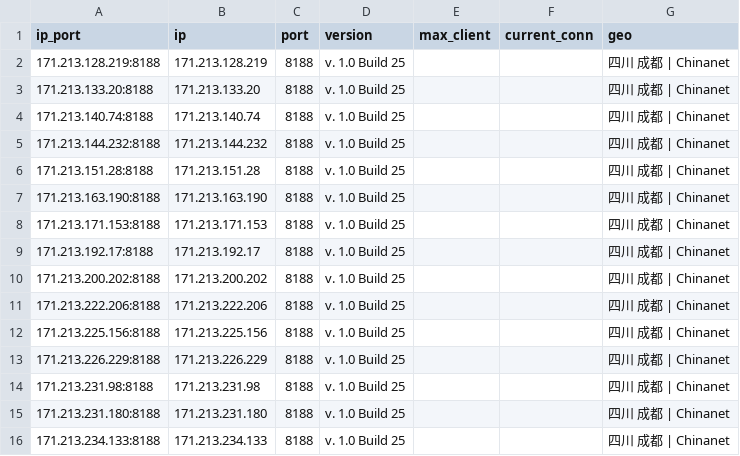
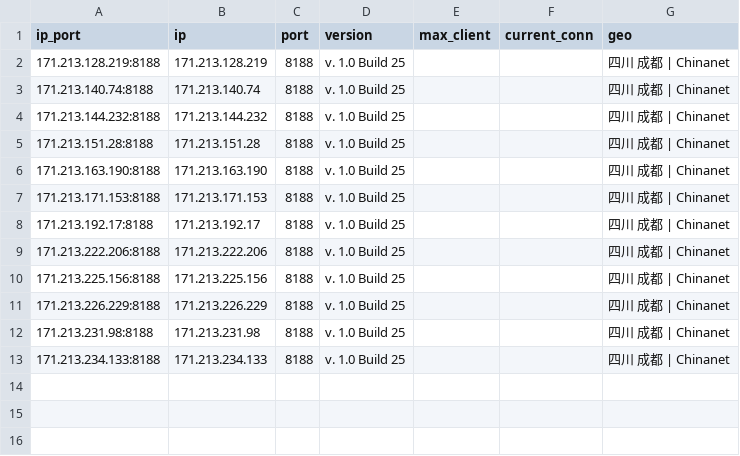
Before and after one commit to ykyfy1/cs, a CSV file: ip/good_Beijing_dianxin_result.csv, drawn as a sheet; the diff names each change by its address in the sheet, - before the commit and + after, or states it on an @@ line.

```diff
--- a/ip/good_Beijing_dianxin_result.csv
+++ b/ip/good_Beijing_dianxin_result.csv
-row 3: 171.213.133.20:8188 | 171.213.133.20 | 8188 | v. 1.0 Build 25 |  |  | 四川 成都 | Chinanet
-row 10: 171.213.200.202:8188 | 171.213.200.202 | 8188 | v. 1.0 Build 25 |  |  | 四川 成都 | Chinanet
-row 15: 171.213.231.180:8188 | 171.213.231.180 | 8188 | v. 1.0 Build 25 |  |  | 四川 成都 | Chinanet
```
Also changed, not shown: 7 other files.
